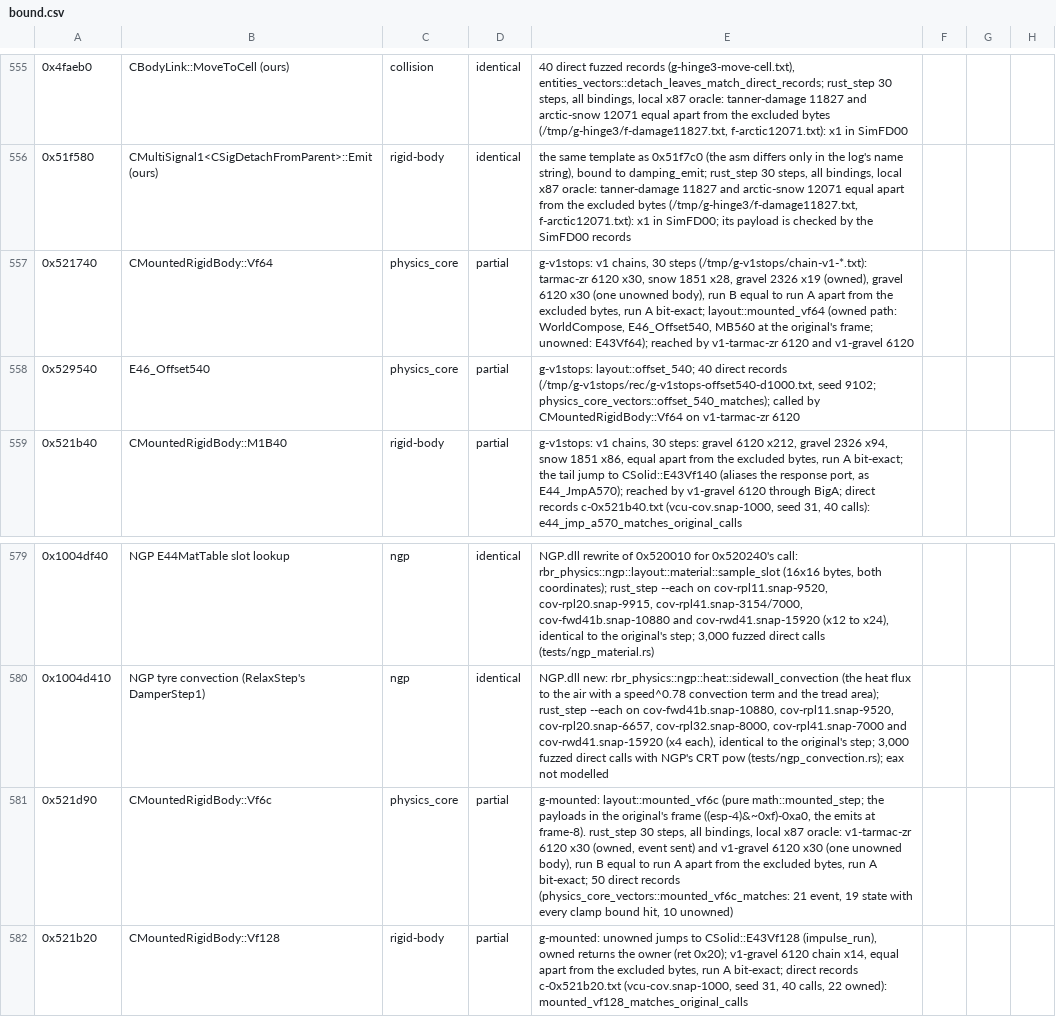
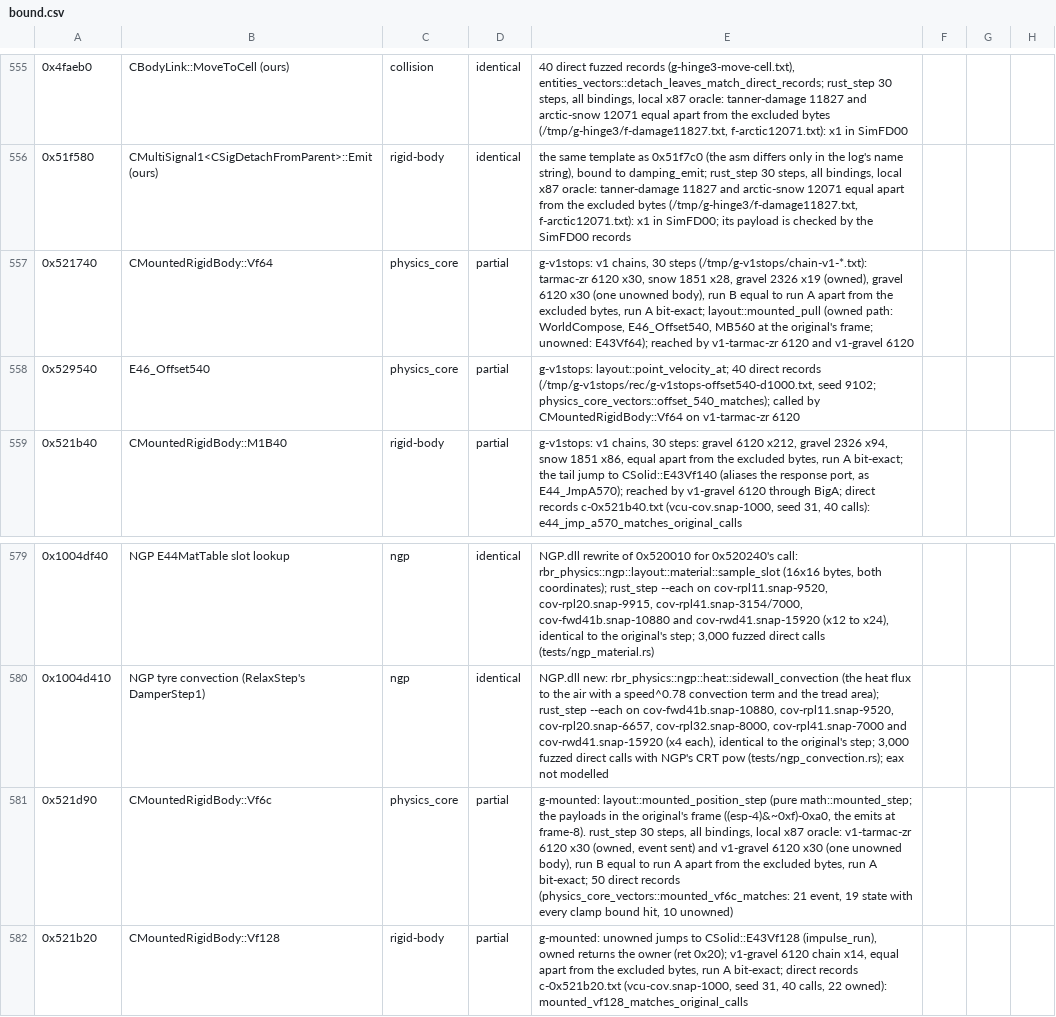
Before and after one commit to JodusNodus/rerbr, a CSV file: crates/rbr-hybrid/bound.csv, drawn as a sheet; only a part is shown, gaps mark what is left out; the diff names each change by its address in the sheet, - before the commit and + after, or states it on an @@ line.

```diff
--- a/crates/rbr-hybrid/bound.csv
+++ b/crates/rbr-hybrid/bound.csv
-E557: …A bit-exact; layout::mounted_vf64 (owned path:…
+E557: …A bit-exact; layout::mounted_pull (owned path:…
-E558: g-v1stops: layout::offset_540; 40 direct…
+E558: g-v1stops: layout::point_velocity_at; 40 direct…
-E581: g-mounted: layout::mounted_vf6c (pure math::mounted_step;…
+E581: g-mounted: layout::mounted_position_step (pure math::mounted_step;…
```
Also changed, not shown: crates/rbr-physics/ports.csv, 28 other files.
